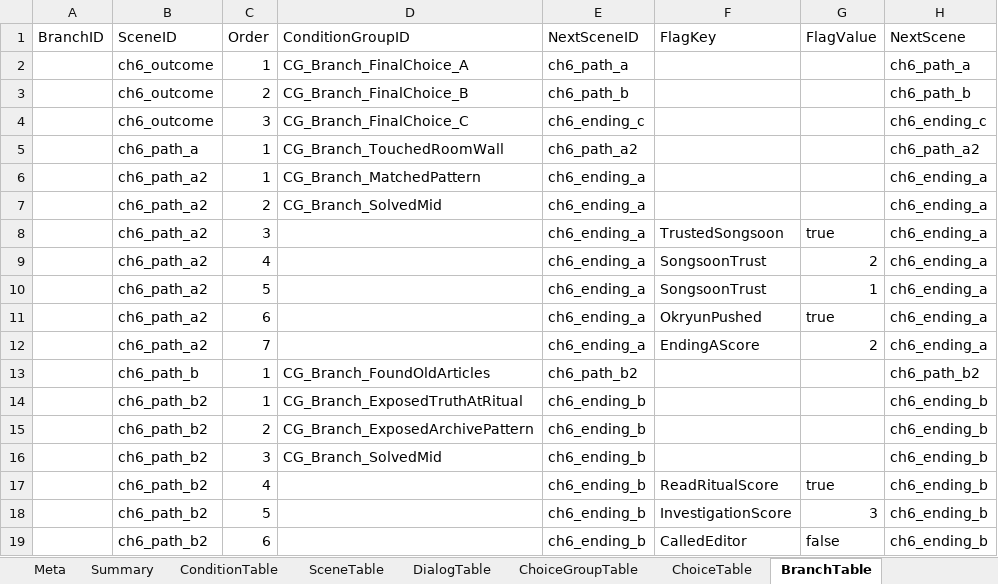
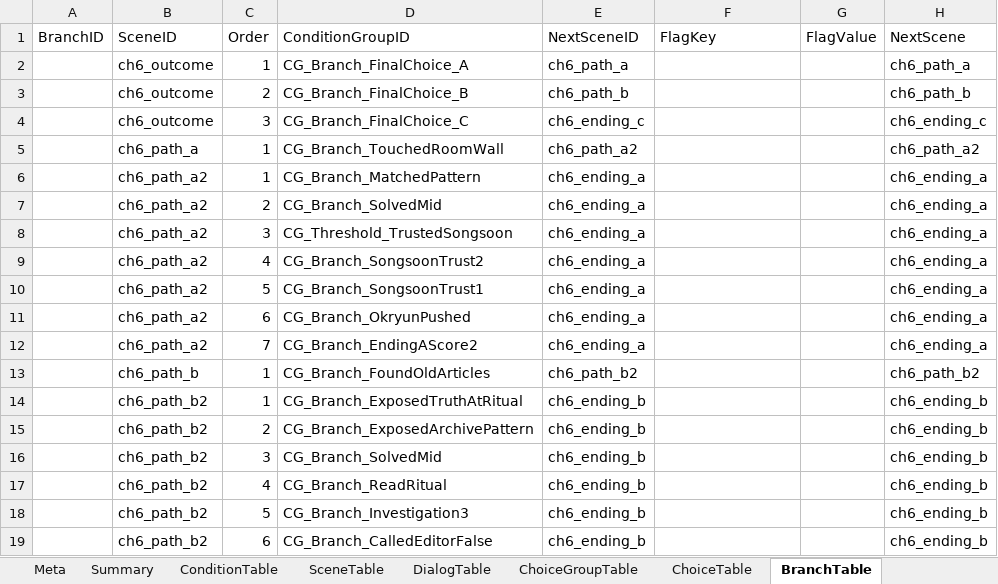
Before and after one commit to yong124/GSD, an Excel workbook: content/generated/script.generated.xlsx, sheet BranchTable, drawn as a sheet; values as stored, in another font and other column widths than the file's, no borders; the diff names each change by its address in the sheet, - before the commit and + after, or states it on an @@ line.

```diff
--- a/content/generated/script.generated.xlsx (sheet BranchTable)
+++ b/content/generated/script.generated.xlsx (sheet BranchTable)
-D8 (ConditionGroupID): (empty)
+D8 (ConditionGroupID): CG_Threshold_TrustedSongsoon
-F8 (FlagKey): TrustedSongsoon
+F8 (FlagKey): (empty)
-G8 (FlagValue): true
+G8 (FlagValue): (empty)
-D9 (ConditionGroupID): (empty)
+D9 (ConditionGroupID): CG_Branch_SongsoonTrust2
-F9:F10 (FlagKey): SongsoonTrust
+F9:F10 (FlagKey): (empty)
-G9 (FlagValue): 2
+G9 (FlagValue): (empty)
-D10 (ConditionGroupID): (empty)
+D10 (ConditionGroupID): CG_Branch_SongsoonTrust1
-G10 (FlagValue): 1
+G10 (FlagValue): (empty)
-D11 (ConditionGroupID): (empty)
+D11 (ConditionGroupID): CG_Branch_OkryunPushed
-F11 (FlagKey): OkryunPushed
+F11 (FlagKey): (empty)
-G11 (FlagValue): true
+G11 (FlagValue): (empty)
-D12 (ConditionGroupID): (empty)
+D12 (ConditionGroupID): CG_Branch_EndingAScore2
-F12 (FlagKey): EndingAScore
+F12 (FlagKey): (empty)
-G12 (FlagValue): 2
+G12 (FlagValue): (empty)
-D17 (ConditionGroupID): (empty)
+D17 (ConditionGroupID): CG_Branch_ReadRitual
-F17 (FlagKey): ReadRitualScore
+F17 (FlagKey): (empty)
-G17 (FlagValue): true
+G17 (FlagValue): (empty)
-D18 (ConditionGroupID): (empty)
+D18 (ConditionGroupID): CG_Branch_Investigation3
-F18 (FlagKey): InvestigationScore
+F18 (FlagKey): (empty)
-G18 (FlagValue): 3
+G18 (FlagValue): (empty)
-D19 (ConditionGroupID): (empty)
+D19 (ConditionGroupID): CG_Branch_CalledEditorFalse
-F19 (FlagKey): CalledEditor
+F19 (FlagKey): (empty)
-G19 (FlagValue): false
+G19 (FlagValue): (empty)
```
Also changed, not shown: sheet ChoiceTable, sheet ConditionTable, sheet DialogTable, sheet Meta, sheet Summary, 9 other files.
